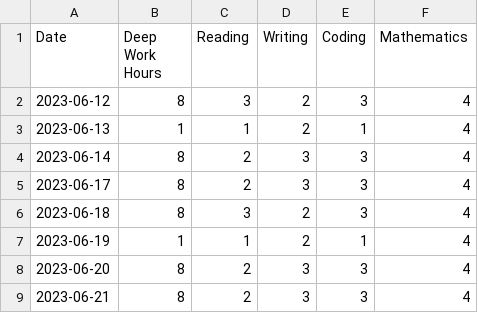
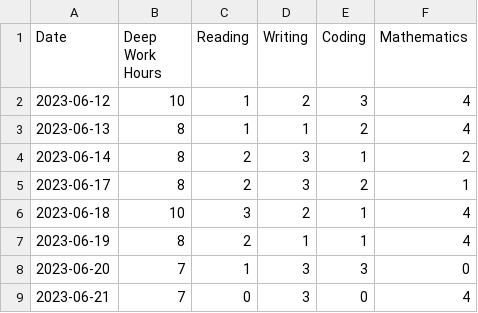
Before and after one commit to BMCARDONA/deep_work_tracker, a CSV file: table.csv, drawn as a sheet.

Commit message:
fix values

```diff
--- a/table.csv
+++ b/table.csv
@@ -1,9 +1,9 @@
 Date,Deep Work Hours,Reading,Writing,Coding,Mathematics
-2023-06-12,8,3,2,3,4
-2023-06-13,1,1,2,1,4
-2023-06-14,8,2,3,3,4
-2023-06-17,8,2,3,3,4
-2023-06-18,8,3,2,3,4
-2023-06-19,1,1,2,1,4
-2023-06-20,8,2,3,3,4
-2023-06-21,8,2,3,3,4
+2023-06-12,10,1,2,3,4
+2023-06-13,8,1,1,2,4
+2023-06-14,8,2,3,1,2
+2023-06-17,8,2,3,2,1
+2023-06-18,10,3,2,1,4
+2023-06-19,8,2,1,1,4
+2023-06-20,7,1,3,3,0
+2023-06-21,7,0,3,0,4
```
Also changed, not shown: 4 other files.
